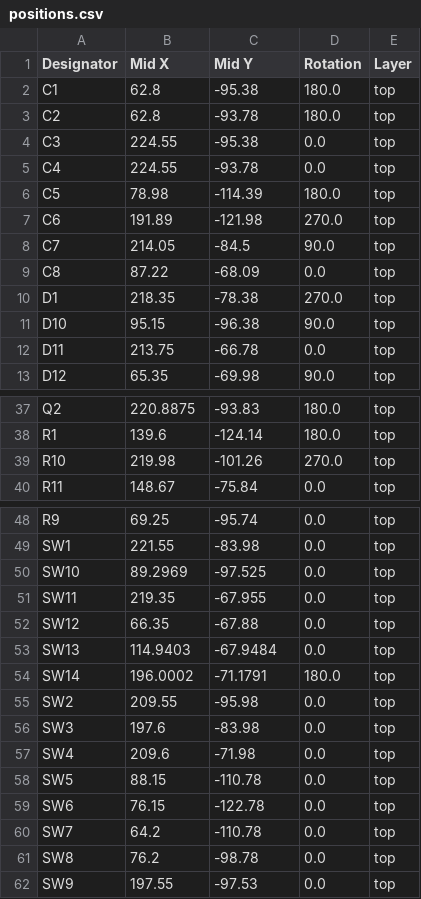
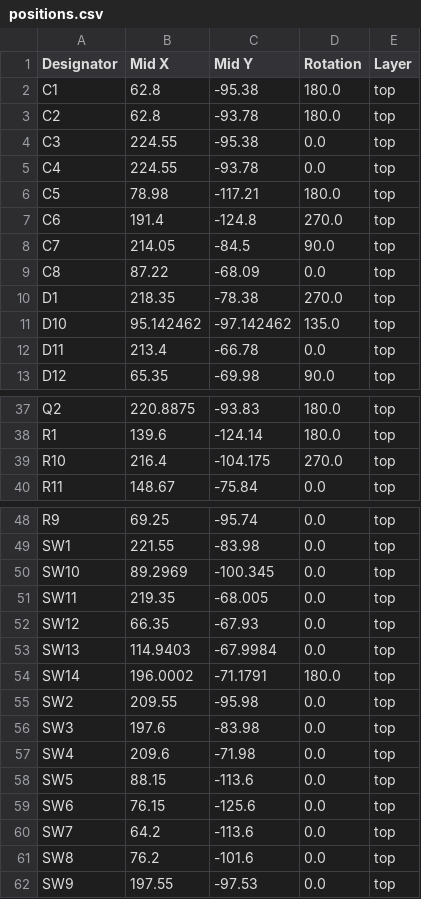
Before and after one commit to Merlin2LmmL/Joy-Controller, a CSV file: PCB/production/positions.csv, drawn as a sheet; only a part is shown, gaps mark what is left out; the diff covers the shown part only.

```diff
--- a/PCB/production/positions.csv
+++ b/PCB/production/positions.csv
@@ -5,4 +5,4 @@ C3,224.55,-95.38,0.0,top
 C4,224.55,-93.78,0.0,top
-C5,78.98,-114.39,180.0,top
-C6,191.89,-121.98,270.0,top
+C5,78.98,-117.21,180.0,top
+C6,191.4,-124.8,270.0,top
 C7,214.05,-84.5,90.0,top
@@ -10,4 +10,4 @@ C8,87.22,-68.09,0.0,top
 D1,218.35,-78.38,270.0,top
-D10,95.15,-96.38,90.0,top
-D11,213.75,-66.78,0.0,top
+D10,95.142462,-97.142462,135.0,top
+D11,213.4,-66.78,0.0,top
 D12,65.35,-69.98,90.0,top
@@ -38,3 +38,3 @@ Q2,220.8875,-93.83,180.0,top
 R1,139.6,-124.14,180.0,top
-R10,219.98,-101.26,270.0,top
+R10,216.4,-104.175,270.0,top
 R11,148.67,-75.84,0.0,top
@@ -49,6 +49,6 @@ R9,69.25,-95.74,0.0,top
 SW1,221.55,-83.98,0.0,top
-SW10,89.2969,-97.525,0.0,top
-SW11,219.35,-67.955,0.0,top
-SW12,66.35,-67.88,0.0,top
-SW13,114.9403,-67.9484,0.0,top
+SW10,89.2969,-100.345,0.0,top
+SW11,219.35,-68.005,0.0,top
+SW12,66.35,-67.93,0.0,top
+SW13,114.9403,-67.9984,0.0,top
 SW14,196.0002,-71.1791,180.0,top
@@ -57,6 +57,6 @@ SW3,197.6,-83.98,0.0,top
 SW4,209.6,-71.98,0.0,top
-SW5,88.15,-110.78,0.0,top
-SW6,76.15,-122.78,0.0,top
-SW7,64.2,-110.78,0.0,top
-SW8,76.2,-98.78,0.0,top
+SW5,88.15,-113.6,0.0,top
+SW6,76.15,-125.6,0.0,top
+SW7,64.2,-113.6,0.0,top
+SW8,76.2,-101.6,0.0,top
 SW9,197.55,-97.53,0.0,top
```
Also changed, not shown: 6 edited cells elsewhere in this file, PCB/production/bom.csv, 4 other files.
